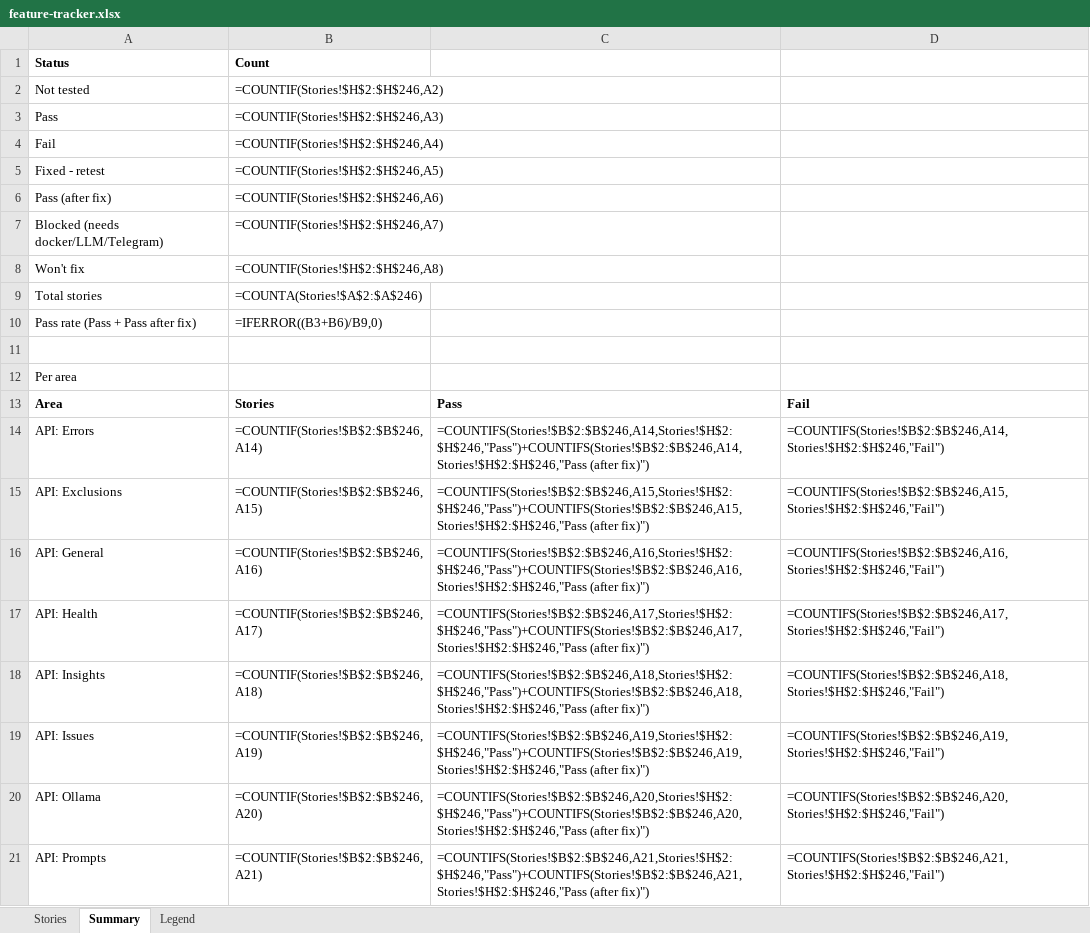
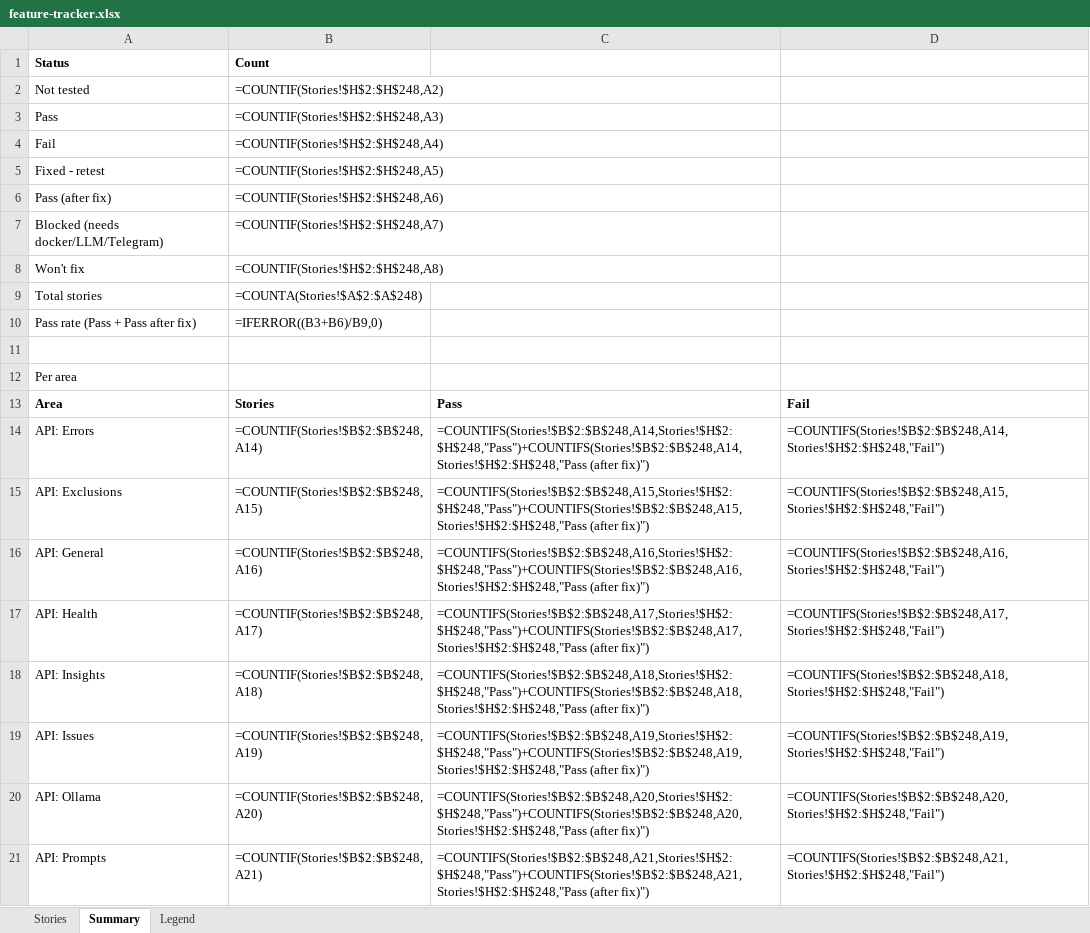
Before and after one commit to rohanpandula/DockSentinel, an Excel workbook: docs/qa/feature-tracker.xlsx, sheet Summary, drawn as a sheet; only a part is shown; values as stored, in another font and other column widths than the file's, no borders; formulas without a stored value are shown as written; the diff covers the shown part only; the diff names each change by its address in the sheet, - before the commit and + after, or states it on an @@ line.

```diff
--- a/docs/qa/feature-tracker.xlsx (sheet Summary)
+++ b/docs/qa/feature-tracker.xlsx (sheet Summary)
-B2: =COUNTIF(Stories!$H$2:$H$246,A2)
+B2: =COUNTIF(Stories!$H$2:$H$248,A2)
-B3: =COUNTIF(Stories!$H$2:$H$246,A3)
+B3: =COUNTIF(Stories!$H$2:$H$248,A3)
-B4: =COUNTIF(Stories!$H$2:$H$246,A4)
+B4: =COUNTIF(Stories!$H$2:$H$248,A4)
-B5: =COUNTIF(Stories!$H$2:$H$246,A5)
+B5: =COUNTIF(Stories!$H$2:$H$248,A5)
-B6: =COUNTIF(Stories!$H$2:$H$246,A6)
+B6: =COUNTIF(Stories!$H$2:$H$248,A6)
-B7: =COUNTIF(Stories!$H$2:$H$246,A7)
+B7: =COUNTIF(Stories!$H$2:$H$248,A7)
-B8: =COUNTIF(Stories!$H$2:$H$246,A8)
+B8: =COUNTIF(Stories!$H$2:$H$248,A8)
-B9: =COUNTA(Stories!$A$2:$A$246)
+B9: =COUNTA(Stories!$A$2:$A$248)
-B14: =COUNTIF(Stories!$B$2:$B$246,A14)
+B14: =COUNTIF(Stories!$B$2:$B$248,A14)
-C14: =COUNTIFS(Stories!$B$2:$B$246,A14,Stories!$H$2:$H$246,"Pass")+COUNTIFS(Stories!$B$2:$B$246,A14,Stories!$H$2:$H$246,"Pass (after fix)")
+C14: =COUNTIFS(Stories!$B$2:$B$248,A14,Stories!$H$2:$H$248,"Pass")+COUNTIFS(Stories!$B$2:$B$248,A14,Stories!$H$2:$H$248,"Pass (after fix)")
-D14: =COUNTIFS(Stories!$B$2:$B$246,A14,Stories!$H$2:$H$246,"Fail")
+D14: =COUNTIFS(Stories!$B$2:$B$248,A14,Stories!$H$2:$H$248,"Fail")
-B15: =COUNTIF(Stories!$B$2:$B$246,A15)
+B15: =COUNTIF(Stories!$B$2:$B$248,A15)
-C15: =COUNTIFS(Stories!$B$2:$B$246,A15,Stories!$H$2:$H$246,"Pass")+COUNTIFS(Stories!$B$2:$B$246,A15,Stories!$H$2:$H$246,"Pass (after fix)")
+C15: =COUNTIFS(Stories!$B$2:$B$248,A15,Stories!$H$2:$H$248,"Pass")+COUNTIFS(Stories!$B$2:$B$248,A15,Stories!$H$2:$H$248,"Pass (after fix)")
-D15: =COUNTIFS(Stories!$B$2:$B$246,A15,Stories!$H$2:$H$246,"Fail")
+D15: =COUNTIFS(Stories!$B$2:$B$248,A15,Stories!$H$2:$H$248,"Fail")
-B16: =COUNTIF(Stories!$B$2:$B$246,A16)
+B16: =COUNTIF(Stories!$B$2:$B$248,A16)
-C16: =COUNTIFS(Stories!$B$2:$B$246,A16,Stories!$H$2:$H$246,"Pass")+COUNTIFS(Stories!$B$2:$B$246,A16,Stories!$H$2:$H$246,"Pass (after fix)")
+C16: =COUNTIFS(Stories!$B$2:$B$248,A16,Stories!$H$2:$H$248,"Pass")+COUNTIFS(Stories!$B$2:$B$248,A16,Stories!$H$2:$H$248,"Pass (after fix)")
-D16: =COUNTIFS(Stories!$B$2:$B$246,A16,Stories!$H$2:$H$246,"Fail")
+D16: =COUNTIFS(Stories!$B$2:$B$248,A16,Stories!$H$2:$H$248,"Fail")
-B17: =COUNTIF(Stories!$B$2:$B$246,A17)
+B17: =COUNTIF(Stories!$B$2:$B$248,A17)
-C17: =COUNTIFS(Stories!$B$2:$B$246,A17,Stories!$H$2:$H$246,"Pass")+COUNTIFS(Stories!$B$2:$B$246,A17,Stories!$H$2:$H$246,"Pass (after fix)")
+C17: =COUNTIFS(Stories!$B$2:$B$248,A17,Stories!$H$2:$H$248,"Pass")+COUNTIFS(Stories!$B$2:$B$248,A17,Stories!$H$2:$H$248,"Pass (after fix)")
-D17: =COUNTIFS(Stories!$B$2:$B$246,A17,Stories!$H$2:$H$246,"Fail")
+D17: =COUNTIFS(Stories!$B$2:$B$248,A17,Stories!$H$2:$H$248,"Fail")
-B18: =COUNTIF(Stories!$B$2:$B$246,A18)
+B18: =COUNTIF(Stories!$B$2:$B$248,A18)
-C18: =COUNTIFS(Stories!$B$2:$B$246,A18,Stories!$H$2:$H$246,"Pass")+COUNTIFS(Stories!$B$2:$B$246,A18,Stories!$H$2:$H$246,"Pass (after fix)")
+C18: =COUNTIFS(Stories!$B$2:$B$248,A18,Stories!$H$2:$H$248,"Pass")+COUNTIFS(Stories!$B$2:$B$248,A18,Stories!$H$2:$H$248,"Pass (after fix)")
-D18: =COUNTIFS(Stories!$B$2:$B$246,A18,Stories!$H$2:$H$246,"Fail")
+D18: =COUNTIFS(Stories!$B$2:$B$248,A18,Stories!$H$2:$H$248,"Fail")
-B19: =COUNTIF(Stories!$B$2:$B$246,A19)
+B19: =COUNTIF(Stories!$B$2:$B$248,A19)
-C19: =COUNTIFS(Stories!$B$2:$B$246,A19,Stories!$H$2:$H$246,"Pass")+COUNTIFS(Stories!$B$2:$B$246,A19,Stories!$H$2:$H$246,"Pass (after fix)")
+C19: =COUNTIFS(Stories!$B$2:$B$248,A19,Stories!$H$2:$H$248,"Pass")+COUNTIFS(Stories!$B$2:$B$248,A19,Stories!$H$2:$H$248,"Pass (after fix)")
-D19: =COUNTIFS(Stories!$B$2:$B$246,A19,Stories!$H$2:$H$246,"Fail")
+D19: =COUNTIFS(Stories!$B$2:$B$248,A19,Stories!$H$2:$H$248,"Fail")
-B20: =COUNTIF(Stories!$B$2:$B$246,A20)
+B20: =COUNTIF(Stories!$B$2:$B$248,A20)
-C20: =COUNTIFS(Stories!$B$2:$B$246,A20,Stories!$H$2:$H$246,"Pass")+COUNTIFS(Stories!$B$2:$B$246,A20,Stories!$H$2:$H$246,"Pass (after fix)")
+C20: =COUNTIFS(Stories!$B$2:$B$248,A20,Stories!$H$2:$H$248,"Pass")+COUNTIFS(Stories!$B$2:$B$248,A20,Stories!$H$2:$H$248,"Pass (after fix)")
-D20: =COUNTIFS(Stories!$B$2:$B$246,A20,Stories!$H$2:$H$246,"Fail")
+D20: =COUNTIFS(Stories!$B$2:$B$248,A20,Stories!$H$2:$H$248,"Fail")
-B21: =COUNTIF(Stories!$B$2:$B$246,A21)
+B21: =COUNTIF(Stories!$B$2:$B$248,A21)
-C21: =COUNTIFS(Stories!$B$2:$B$246,A21,Stories!$H$2:$H$246,"Pass")+COUNTIFS(Stories!$B$2:$B$246,A21,Stories!$H$2:$H$246,"Pass (after fix)")
+C21: =COUNTIFS(Stories!$B$2:$B$248,A21,Stories!$H$2:$H$248,"Pass")+COUNTIFS(Stories!$B$2:$B$248,A21,Stories!$H$2:$H$248,"Pass (after fix)")
-D21: =COUNTIFS(Stories!$B$2:$B$246,A21,Stories!$H$2:$H$246,"Fail")
+D21: =COUNTIFS(Stories!$B$2:$B$248,A21,Stories!$H$2:$H$248,"Fail")
```
Also changed, not shown: 1 added row and 90 edited cells elsewhere in this sheet, sheet Stories.
